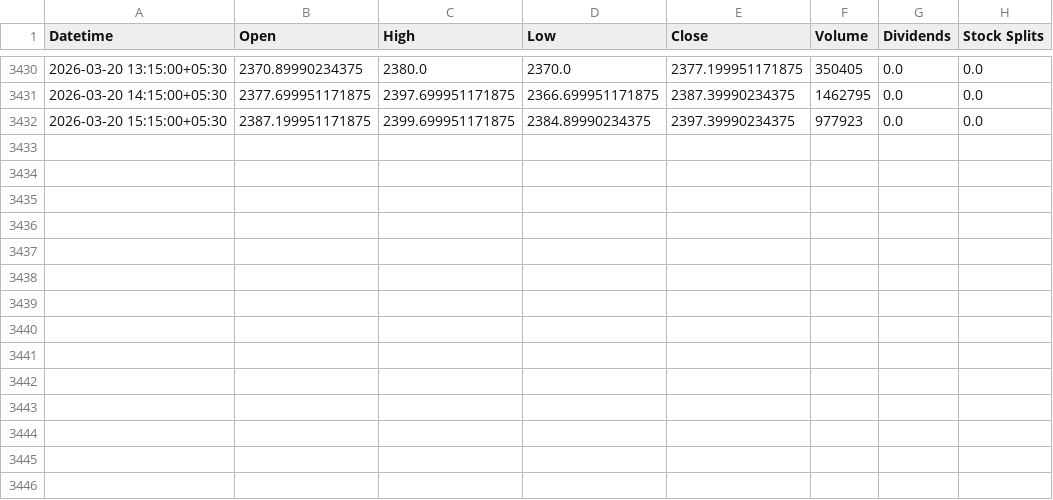
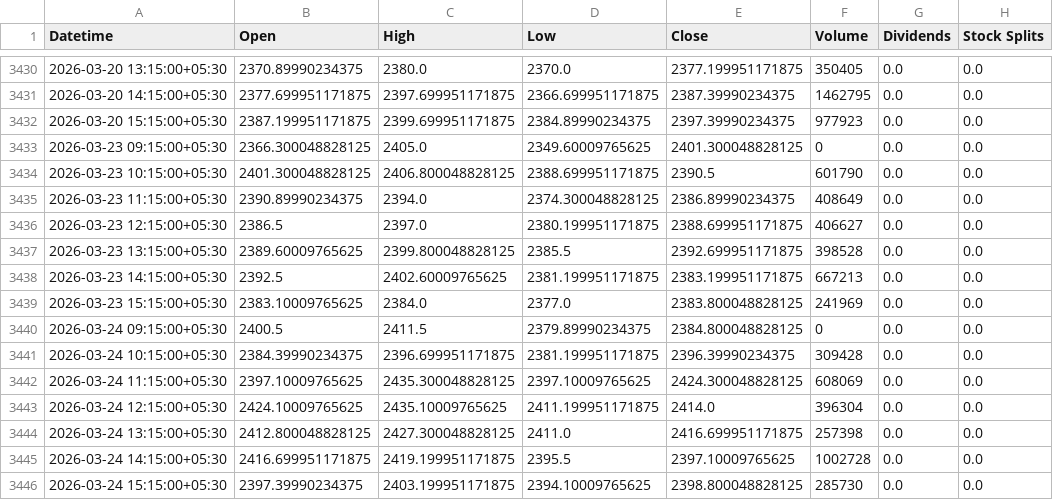
Before and after one commit to 91kartikmg/FinoraPulse, a CSV file: datasets/data_TCS.NS_1h.csv, drawn as a sheet; only a part is shown, gaps mark what is left out.

```diff
--- a/datasets/data_TCS.NS_1h.csv
+++ b/datasets/data_TCS.NS_1h.csv
@@ -3432 +3432,15 @@ Datetime,Open,High,Low,Close,Volume,Dividends,Stock Splits
 2026-03-20 15:15:00+05:30,2387.199951171875,2399.699951171875,2384.89990234375,2397.39990234375,977923,0.0,0.0
+2026-03-23 09:15:00+05:30,2366.300048828125,2405.0,2349.60009765625,2401.300048828125,0,0.0,0.0
+2026-03-23 10:15:00+05:30,2401.300048828125,2406.800048828125,2388.699951171875,2390.5,601790,0.0,0.0
+2026-03-23 11:15:00+05:30,2390.89990234375,2394.0,2374.300048828125,2386.89990234375,408649,0.0,0.0
+2026-03-23 12:15:00+05:30,2386.5,2397.0,2380.199951171875,2388.699951171875,406627,0.0,0.0
+2026-03-23 13:15:00+05:30,2389.60009765625,2399.800048828125,2385.5,2392.699951171875,398528,0.0,0.0
+2026-03-23 14:15:00+05:30,2392.5,2402.60009765625,2381.199951171875,2383.199951171875,667213,0.0,0.0
+2026-03-23 15:15:00+05:30,2383.10009765625,2384.0,2377.0,2383.800048828125,241969,0.0,0.0
+2026-03-24 09:15:00+05:30,2400.5,2411.5,2379.89990234375,2384.800048828125,0,0.0,0.0
+2026-03-24 10:15:00+05:30,2384.39990234375,2396.699951171875,2381.199951171875,2396.39990234375,309428,0.0,0.0
+2026-03-24 11:15:00+05:30,2397.10009765625,2435.300048828125,2397.10009765625,2424.300048828125,608069,0.0,0.0
+2026-03-24 12:15:00+05:30,2424.10009765625,2435.10009765625,2411.199951171875,2414.0,396304,0.0,0.0
+2026-03-24 13:15:00+05:30,2412.800048828125,2427.300048828125,2411.0,2416.699951171875,257398,0.0,0.0
+2026-03-24 14:15:00+05:30,2416.699951171875,2419.199951171875,2395.5,2397.10009765625,1002728,0.0,0.0
+2026-03-24 15:15:00+05:30,2397.39990234375,2403.199951171875,2394.10009765625,2398.800048828125,285730,0.0,0.0
```
Also changed, not shown: 50 other files.
